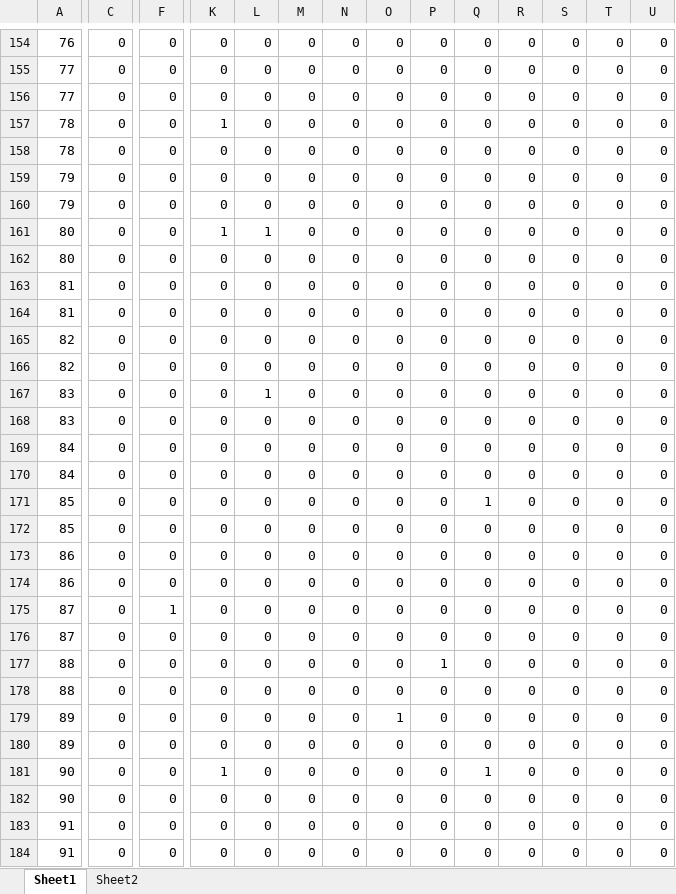
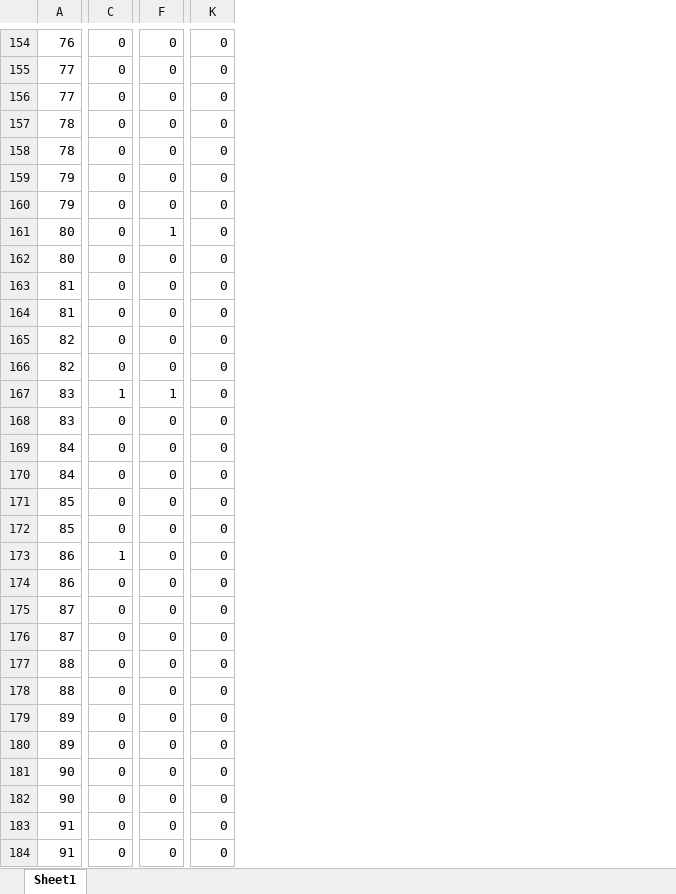
Before and after one commit to teihen0120/remote_dome, an Excel workbook: result_anarysys/20221017.xlsx, sheet Sheet1, drawn as a sheet; only a part is shown, gaps mark what is left out; values as stored, in another font and other column widths than the file's, no cell formats; removed rows and columns are numbered as before the commit, all else as after; rows hold the shown columns only; the diff covers the shown part only; the diff names each change by its address in the sheet, - before the commit and + after, or states it on an @@ line.

```diff
--- a/result_anarysys/20221017.xlsx (sheet Sheet1)
+++ b/result_anarysys/20221017.xlsx (sheet Sheet1)
-sheet tab: Sheet2
-column L, rows 154-162: 0 | 0 | 0 | 0 | 0 | 0 | 0 | 1 | 0; rows 164-174: 0 | 0 | 0 | 1 | 0 | 0 | 0 | 0 | 0 | 0 | 0; rows 176-184: all 0
-column M, rows 154-162: all 0; rows 164-174: all 0; rows 176-184: all 0
-column N, rows 154-162: all 0; rows 164-174: all 0; rows 176-184: all 0
-column O, rows 154-162: all 0; rows 164-174: all 0; rows 176-184: 0 | 0 | 0 | 1 | 0 | 0 | 0 | 0 | 0
-column P, rows 154-162: all 0; rows 164-174: all 0; rows 176-184: 0 | 1 | 0 | 0 | 0 | 0 | 0 | 0 | 0
-column Q, rows 154-162: all 0; rows 164-174: 0 | 0 | 0 | 0 | 0 | 0 | 0 | 1 | 0 | 0 | 0; rows 176-184: 0 | 0 | 0 | 0 | 0 | 1 | 0 | 0 | 0
-column R, rows 154-162: all 0; rows 164-174: all 0; rows 176-184: all 0
-column S, rows 154-162: all 0; rows 164-174: all 0; rows 176-184: all 0
-column T, rows 154-162: all 0; rows 164-174: all 0; rows 176-184: all 0
-column U, rows 154-162: all 0; rows 164-174: all 0; rows 176-184: all 0
-K157: 1
+K157: 0
-F161: 0
+F161: 1
-K161: 1
+K161: 0
-row 163: 81 | 0 | 0 | 0 | 0 | 0 | 0 | 0 | 0 | 0 | 0 | 0 | 0 | 0
-A164: 82
+A164: 81
+row 166: 82 | 0 | 0 | 0
-C167: 0
+C167: 1
-F167: 0
+F167: 1
-C173: 0
+C173: 1
-row 175: 87 | 0 | 1 | 0 | 0 | 0 | 0 | 0 | 0 | 0 | 0 | 0 | 0 | 0
+row 176: 87 | 0 | 0 | 0
-K181: 1
+K181: 0
```
Also changed, not shown: 20 added rows, 20 removed rows and 209 edited cells elsewhere in this sheet, cell formats, result_anarysys/20221020.xlsx, result_anarysys/20221021.xlsx, 33 other files.
